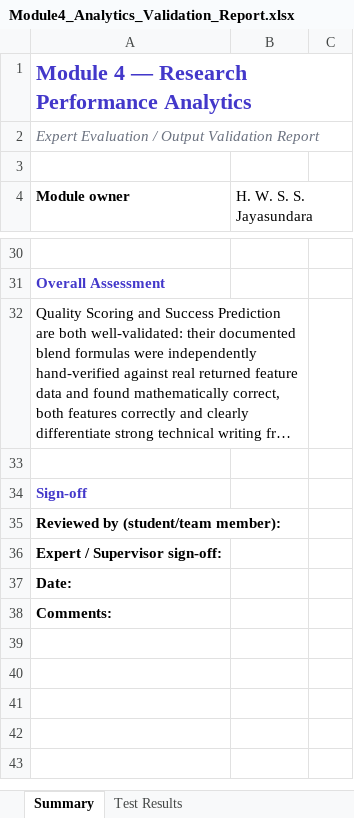
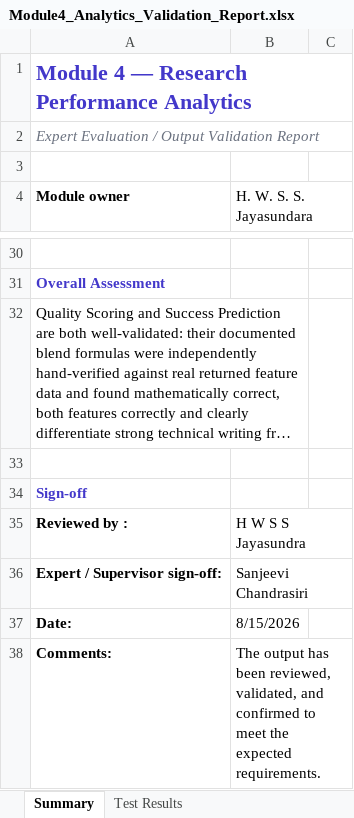
Before and after one commit to dilumonline2000/SLIIT-Research---Researchly-AI-project, an Excel workbook: docs/module-reports/Module4_Analytics_Validation_Report.xlsx, sheet Summary, drawn as a sheet; only a part is shown, gaps mark what is left out; long unchanged cells end in …; values as stored, in another font and other column widths than the file's, no borders; charts and pictures not drawn; removed rows and columns are numbered as before the commit, all else as after; the diff names each change by its address in the sheet, - before the commit and + after, or states it on an @@ line.

```diff
--- a/docs/module-reports/Module4_Analytics_Validation_Report.xlsx (sheet Summary)
+++ b/docs/module-reports/Module4_Analytics_Validation_Report.xlsx (sheet Summary)
-row 35: Reviewed by (student/team member):
+row 35: Reviewed by : | H W S S Jayasundra
-B36 (H. W. S. S. Jayasundara): (empty)
+B36 (H. W. S. S. Jayasundara): Sanjeevi Chandrasiri
-B37 (H. W. S. S. Jayasundara): (empty)
+B37 (H. W. S. S. Jayasundara): 8/15/2026
-B38 (H. W. S. S. Jayasundara): (empty)
+B38 (H. W. S. S. Jayasundara): The output has been reviewed, validated, and confirmed to meet the expected requirements.
```
Also changed, not shown: charts or pictures, docs/module-reports/Module1_Integrity_Validation_Report.xlsx, docs/module-reports/Module2_Collaboration_Validation_Report.xlsx, 4 other files.
